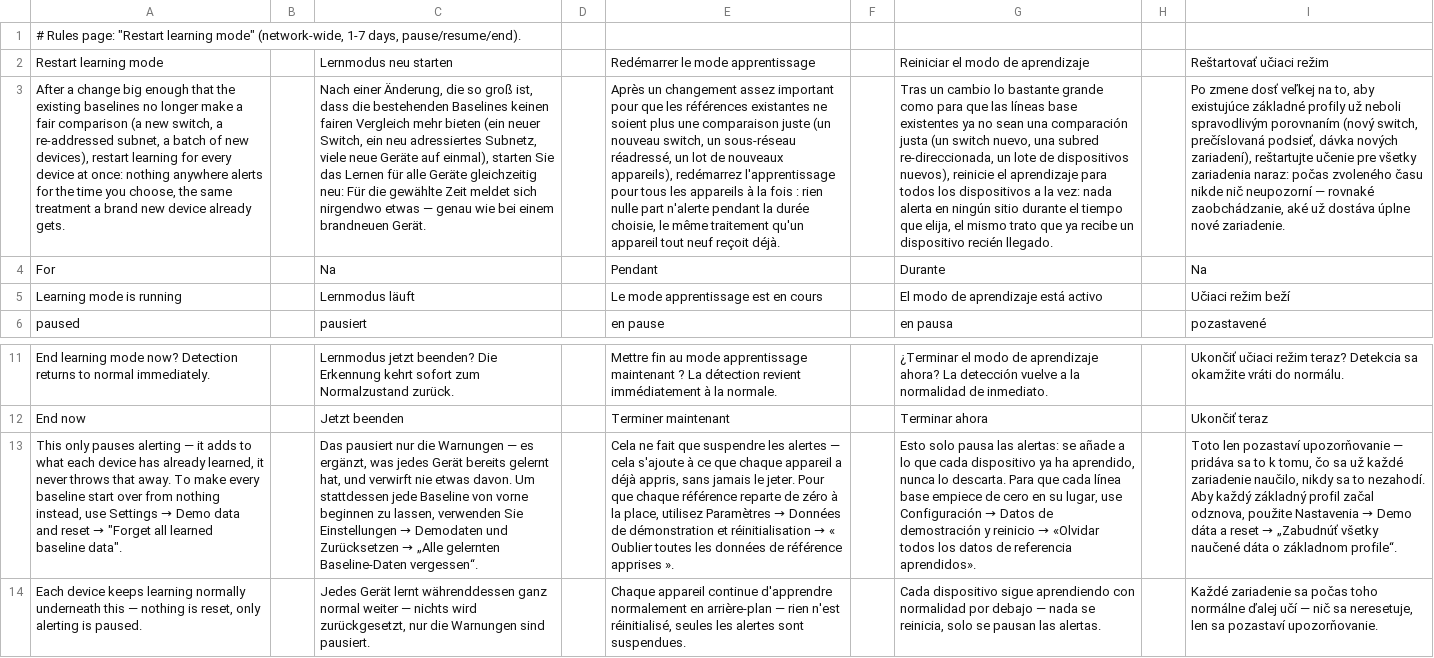
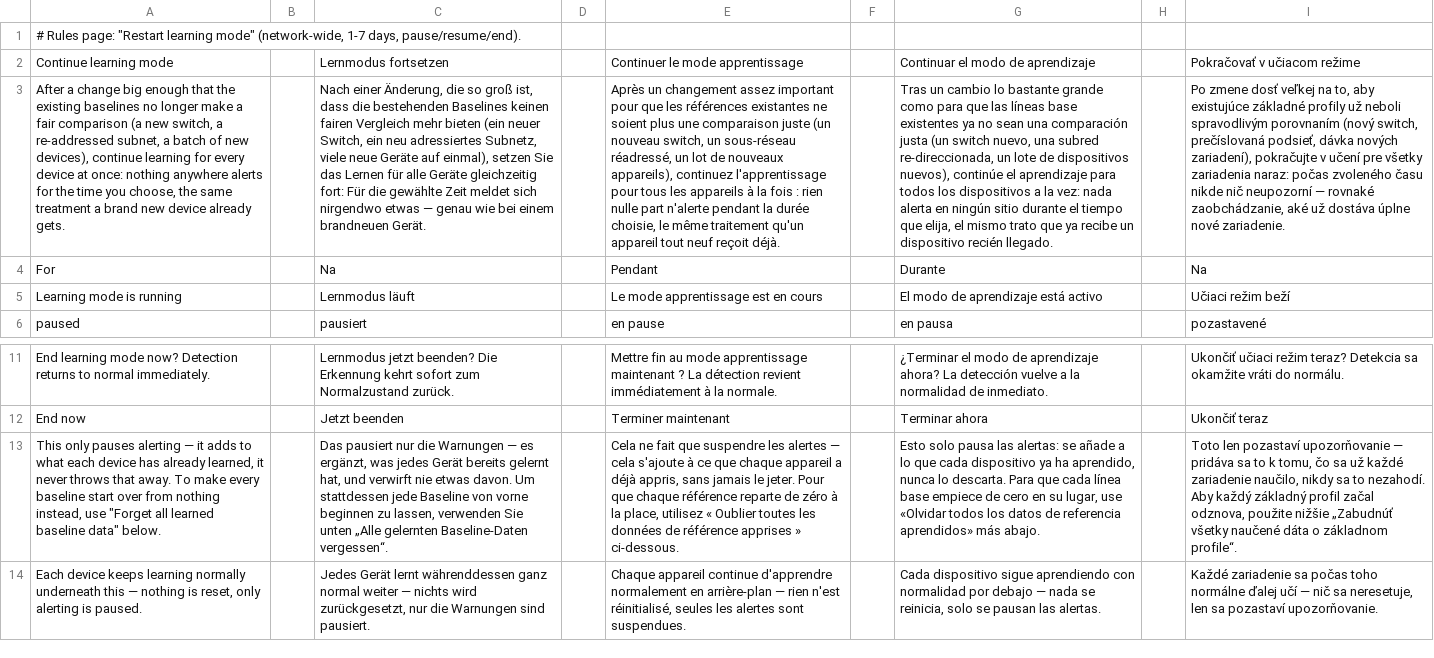
Before and after one commit to stefanmesaros/denis, a TSV file: tools/i18n/learning.tsv, drawn as a sheet; only a part is shown, gaps mark what is left out; removed rows and columns are numbered as before the commit, all else as after; the diff names each change by its address in the sheet, - before the commit and + after, or states it on an @@ line.

```diff
--- a/tools/i18n/learning.tsv
+++ b/tools/i18n/learning.tsv
-row 2: Restart learning mode |  | Lernmodus neu starten |  | Redémarrer le mode apprentissage |  | Reiniciar el modo de aprendizaje |  | Reštartovať učiaci režim
+row 2: Continue learning mode |  | Lernmodus fortsetzen |  | Continuer le mode apprentissage |  | Continuar el modo de aprendizaje |  | Pokračovať v učiacom režime
-A3: …new devices), restart learning for…
+A3: …new devices), continue learning for…
-C3: …auf einmal), starten Sie das Lernen für alle Geräte gleichzeitig neu: Für die…
+C3: …auf einmal), setzen Sie das Lernen für alle Geräte gleichzeitig fort: Für die…
-E3: …nouveaux appareils), redémarrez l'apprentissage pour…
+E3: …nouveaux appareils), continuez l'apprentissage pour…
-G3: …dispositivos nuevos), reinicie el aprendizaje…
+G3: …dispositivos nuevos), continúe el aprendizaje…
-I3: …nových zariadení), reštartujte učenie pre všetky…
+I3: …nových zariadení), pokračujte v učení pre všetky…
@@ A13: …instead, use Settings → Demo data and reset → "Forget all learned baseline data". → …instead, use "Forget all learned baseline data" below. @@
@@ C13: …verwenden Sie Einstellungen → Demodaten und Zurücksetzen → „Alle gelernten… → …verwenden Sie unten „Alle gelernten… @@
@@ E13: …place, utilisez Paramètres → Données de démonstration et réinitialisation → « Oublier toutes les données de référence apprises ». → …place, utilisez « Oublier toutes les données de référence apprises » ci-dessous. @@
@@ G13: …lugar, use Configuración → Datos de demostración y reinicio → «Olvidar todos los datos de referencia aprendidos». → …lugar, use «Olvidar todos los datos de referencia aprendidos» más abajo. @@
@@ I13: …odznova, použite Nastavenia → Demo dáta a reset → „Zabudnúť všetky… → …odznova, použite nižšie „Zabudnúť všetky… @@
```
Also changed, not shown: tools/i18n/exceptions-tab.tsv, tools/i18n/ipenrich.tsv, 19 other files.
